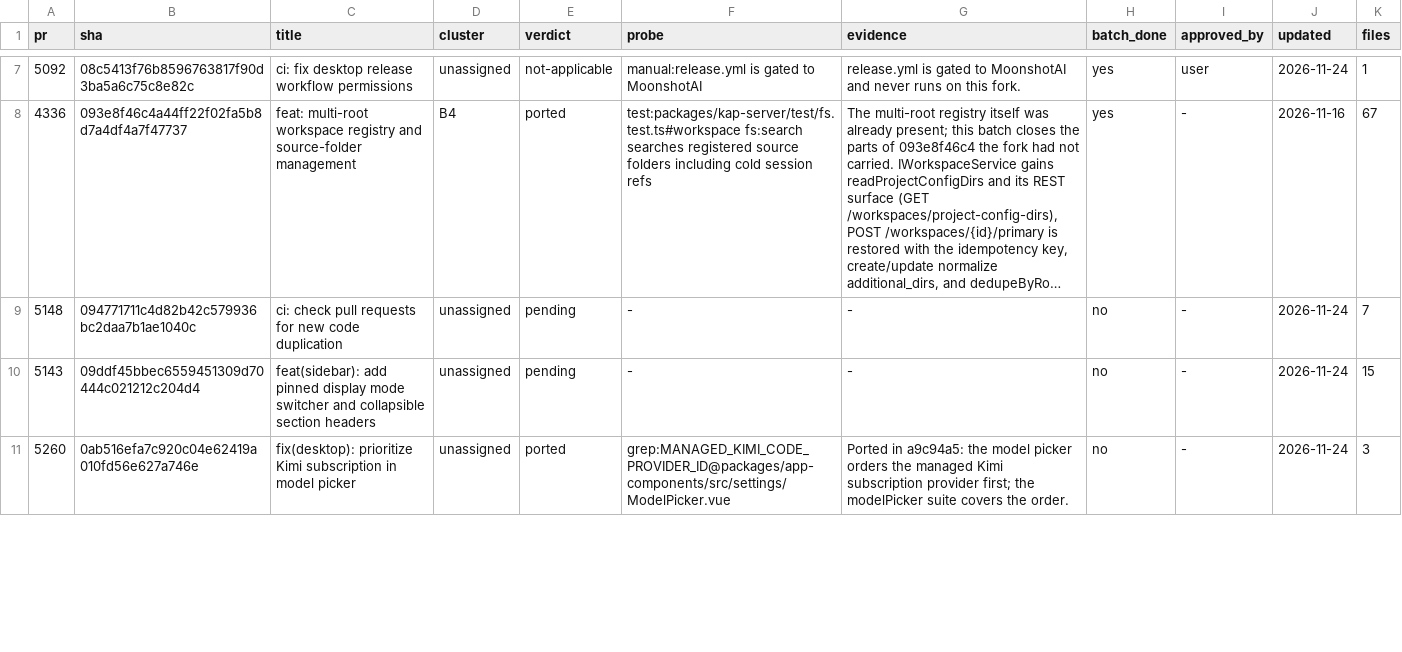
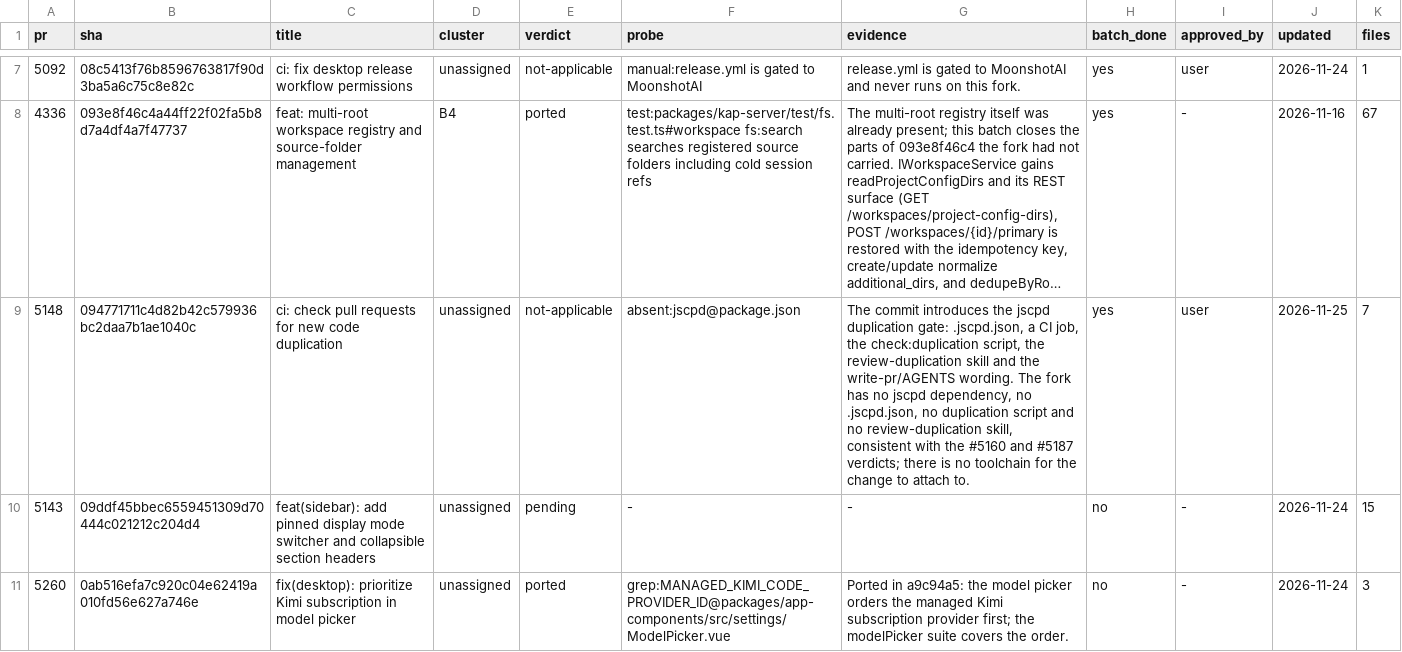
Before and after one commit to 7723qqq/kimi-code, a TSV file: .upstream/ledger.tsv, drawn as a sheet; only a part is shown, gaps mark what is left out; long unchanged cells end in …; the diff covers the shown part only; the diff names each change by its address in the sheet, - before the commit and + after, or states it on an @@ line.

```diff
--- a/.upstream/ledger.tsv
+++ b/.upstream/ledger.tsv
-E9 (verdict): pending
+E9 (verdict): not-applicable
-F9 (probe): -
+F9 (probe): absent:jscpd@package.json
-G9 (evidence): -
+G9 (evidence): The commit introduces the jscpd duplication gate: .jscpd.json, a CI job, the check:duplication script, the review-duplication skill and the write-pr/AGENTS wording. The fork has no jscpd dependency, no .jscpd.json, no duplication script and no review-duplication skill, consistent with the #5160 and #5187 verdicts; there is no toolchain for the change to attach to.
-H9 (batch_done): no
+H9 (batch_done): yes
-I9 (approved_by): -
+I9 (approved_by): user
-J9 (updated): 2026-11-24
+J9 (updated): 2026-11-25
```
Also changed, not shown: 12 edited cells elsewhere in this file, 2 other files.
